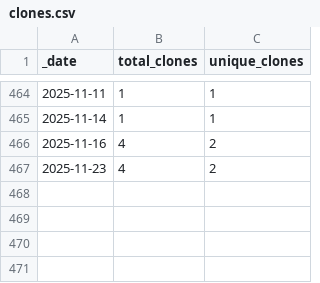
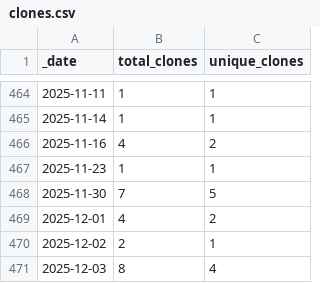
Before and after one commit to guiga-zalu/guiga-zalu, a CSV file: traffic/clones.csv, drawn as a sheet; only a part is shown, gaps mark what is left out.

Commit message:
GitHub traffic

```diff
--- a/traffic/clones.csv
+++ b/traffic/clones.csv
@@ -466,2 +466,6 @@ _date,total_clones,unique_clones
 2025-11-16,4,2
-2025-11-23,4,2
+2025-11-23,1,1
+2025-11-30,7,5
+2025-12-01,4,2
+2025-12-02,2,1
+2025-12-03,8,4
```
Also changed, not shown: traffic/views.csv, 1 other file.
